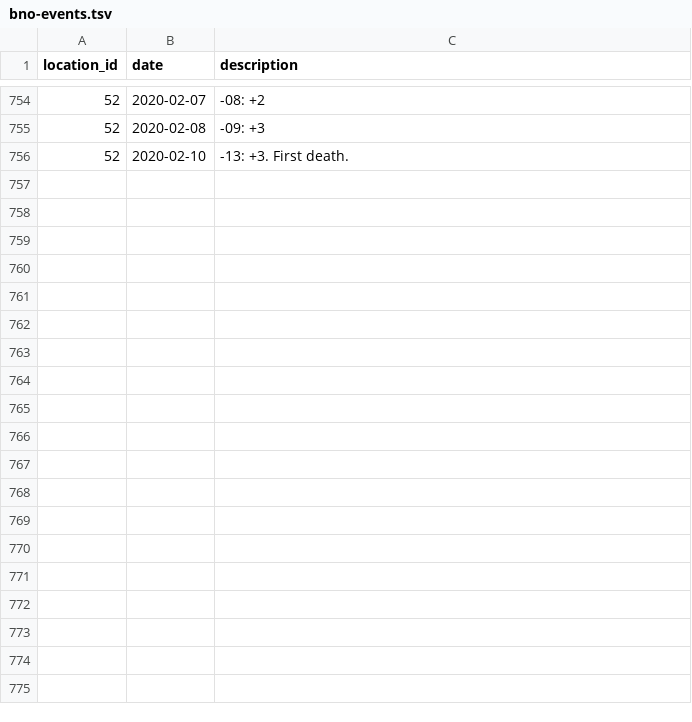
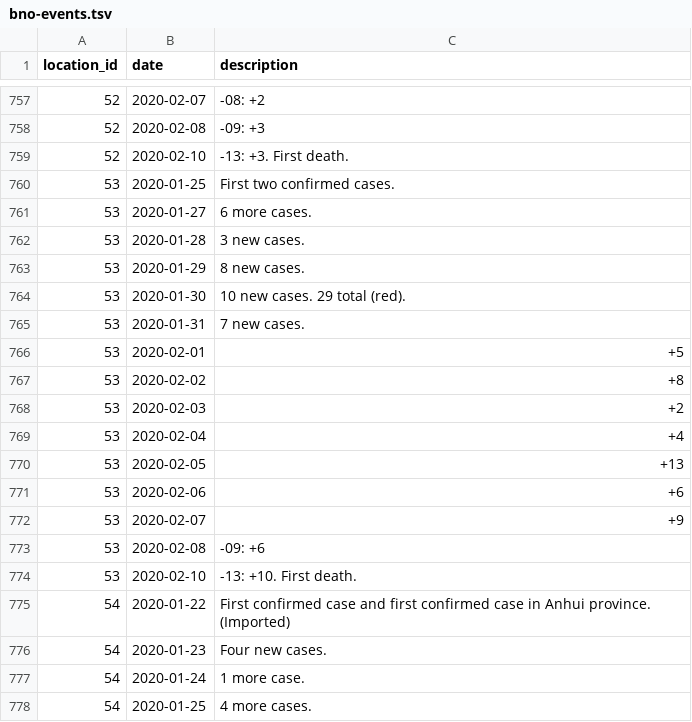
Before and after one commit to smartquark/coronavirus_data, a TSV file: data/bno-events.tsv, drawn as a sheet; only a part is shown, gaps mark what is left out; the diff covers the shown part only; the diff names each change by its address in the sheet, - before the commit and + after, or states it on an @@ line.

```diff
--- a/data/bno-events.tsv
+++ b/data/bno-events.tsv
+row 760: 53 | 2020-01-25 | First two confirmed cases.
+row 761: 53 | 2020-01-27 | 6 more cases.
+row 762: 53 | 2020-01-28 | 3 new cases.
+row 763: 53 | 2020-01-29 | 8 new cases.
+row 764: 53 | 2020-01-30 | 10 new cases. 29 total (red).
+row 765: 53 | 2020-01-31 | 7 new cases.
+row 766: 53 | 2020-02-01 | +5
+row 767: 53 | 2020-02-02 | +8
+row 768: 53 | 2020-02-03 | +2
+row 769: 53 | 2020-02-04 | +4
+row 770: 53 | 2020-02-05 | +13
+row 771: 53 | 2020-02-06 | +6
+row 772: 53 | 2020-02-07 | +9
+row 773: 53 | 2020-02-08 | -09: +6
+row 774: 53 | 2020-02-10 | -13: +10. First death.
+row 775: 54 | 2020-01-22 | First confirmed case and first confirmed case in Anhui province. (Imported)
+row 776: 54 | 2020-01-23 | Four new cases.
+row 777: 54 | 2020-01-24 | 1 more case.
+row 778: 54 | 2020-01-25 | 4 more cases.
```
Also changed, not shown: 16 added rows elsewhere in this file, data/bno-cities.tsv.
